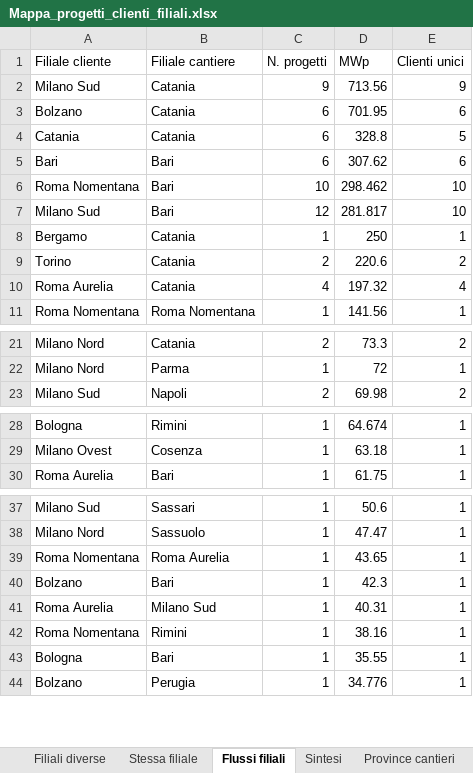
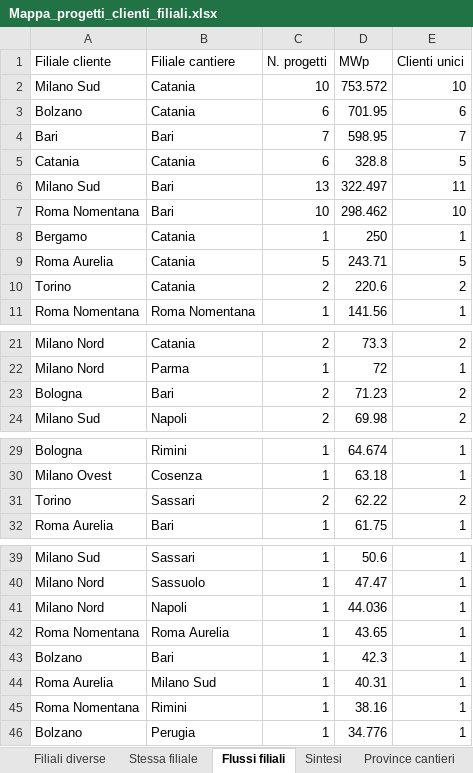
Before and after one commit to EmAnzi3/pv_echarts, an Excel workbook: output/Mappa_progetti_clienti_filiali.xlsx, sheet Flussi filiali, drawn as a sheet; only a part is shown, gaps mark what is left out; values as stored, in another font and other column widths than the file's, no borders; removed rows and columns are numbered as before the commit, all else as after; the diff covers the shown part only; the diff names each change by its address in the sheet, - before the commit and + after, or states it on an @@ line.

```diff
--- a/output/Mappa_progetti_clienti_filiali.xlsx (sheet Flussi filiali)
+++ b/output/Mappa_progetti_clienti_filiali.xlsx (sheet Flussi filiali)
-C2 (N. progetti): 9
+C2 (N. progetti): 10
-D2 (MWp): 713.56
+D2 (MWp): 753.572
-E2 (Clienti unici): 9
+E2 (Clienti unici): 10
+row 4: Bari | Bari | 7 | 598.95 | 7
-row 5: Bari | Bari | 6 | 307.62 | 6
+row 6: Milano Sud | Bari | 13 | 322.497 | 11
-row 7: Milano Sud | Bari | 12 | 281.817 | 10
+row 9: Roma Aurelia | Catania | 5 | 243.71 | 5
-row 10: Roma Aurelia | Catania | 4 | 197.32 | 4
+row 23: Bologna | Bari | 2 | 71.23 | 2
+row 31: Torino | Sassari | 2 | 62.22 | 2
+row 41: Milano Nord | Napoli | 1 | 44.036 | 1
-row 43: Bologna | Bari | 1 | 35.55 | 1
```
Also changed, not shown: 1 removed row elsewhere in this sheet, sheet Mappa progetto-cliente, sheet Filiali diverse, sheet Province cantieri, sheet Province clienti, sheet Stessa filiale, sheet Sintesi, input/report_salesforce.xlsx, output/audit_abbinamenti.xlsx, 1 other file.
